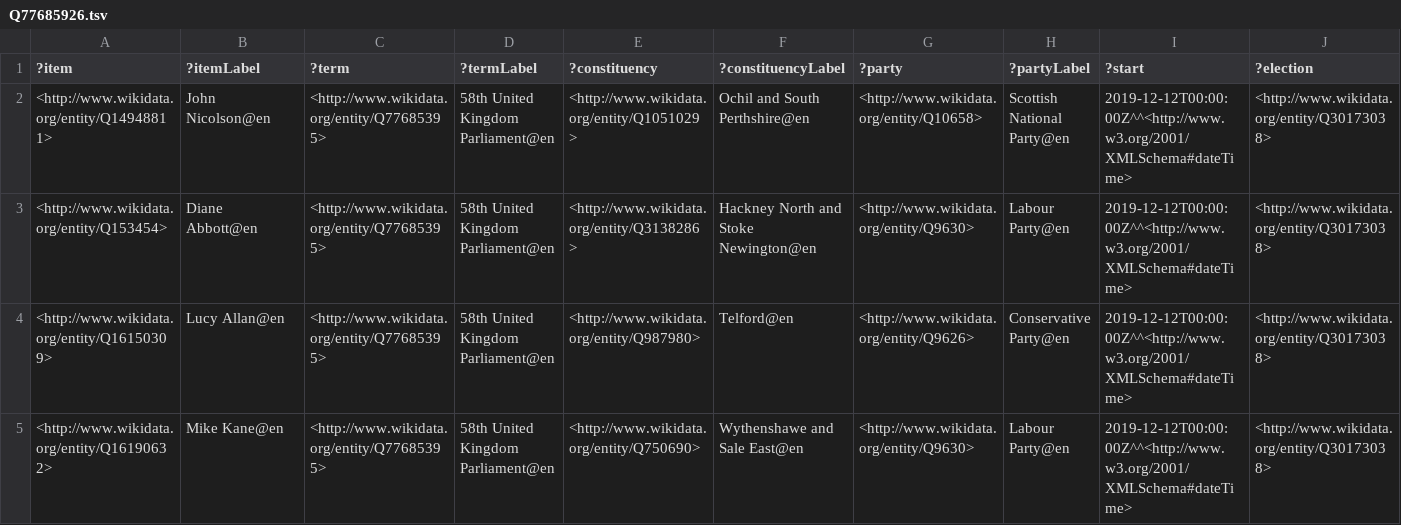
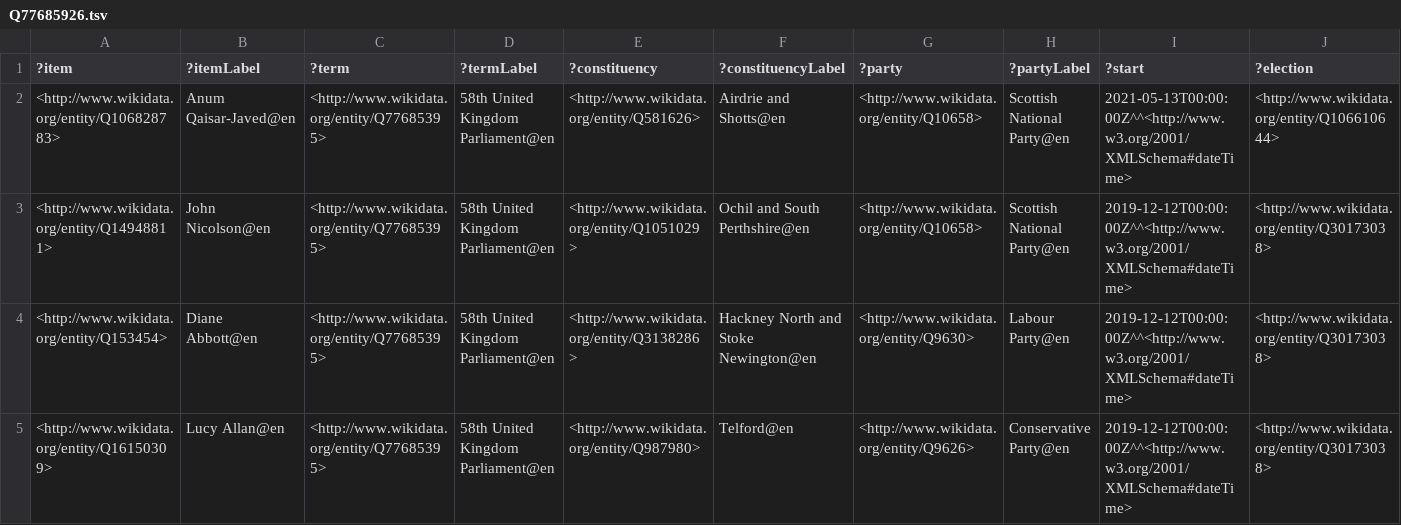
Before and after one commit to generalist/parliament, a TSV file: Q77685926.tsv, drawn as a sheet; only a part is shown; the shorter side is filled out with more unchanged rows; rows hold the shown columns only; the diff names each change by its address in the sheet, - before the commit and + after, or states it on an @@ line.

Commit message:
2021 update

```diff
--- a/Q77685926.tsv
+++ b/Q77685926.tsv
+row 2: <http://www.wikidata.org/entity/Q106828783> | Anum Qaisar-Javed@en | <http://www.wikidata.org/entity/Q77685395> | 58th United Kingdom Parliament@en | <http://www.wikidata.org/entity/Q581626> | Airdrie and Shotts@en | <http://www.wikidata.org/entity/Q10658> | Scottish National Party@en | 2021-05-13T00:00:00Z^^<http://www.w3.org/2001/XMLSchema#dateTime> | <http://www.wikidata.org/entity/Q106610644>
```
